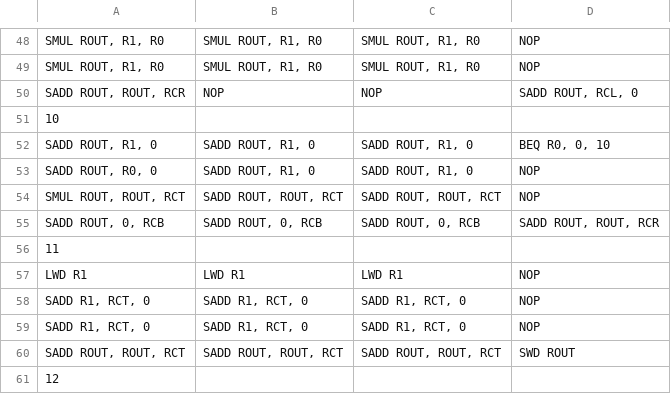
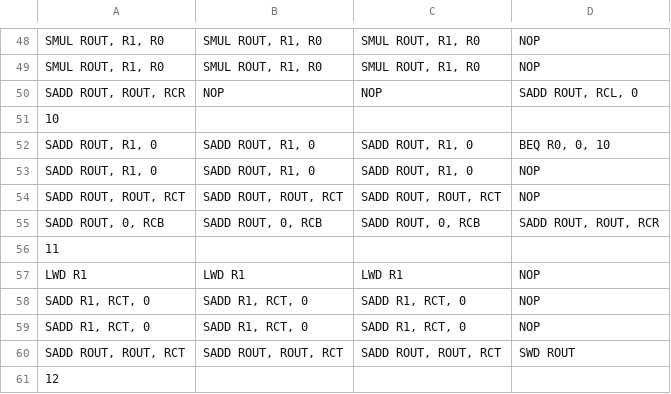
Before and after one commit to esl-epfl/ESL-CGRA-simulator, a CSV file: convolution_16_3/instructions.csv, drawn as a sheet; only a part is shown, gaps mark what is left out; the diff names each change by its address in the sheet, - before the commit and + after, or states it on an @@ line.

Commit message:
update convolution example for interleaved case (without using branch instruction in 4th column)

```diff
--- a/convolution_16_3/instructions.csv
+++ b/convolution_16_3/instructions.csv
-A53: SADD ROUT, R0, 0
+A53: SADD ROUT, R1, 0
-A54: SMUL ROUT, ROUT, RCT
+A54: SADD ROUT, ROUT, RCT
```
Also changed, not shown: 7 other files.
